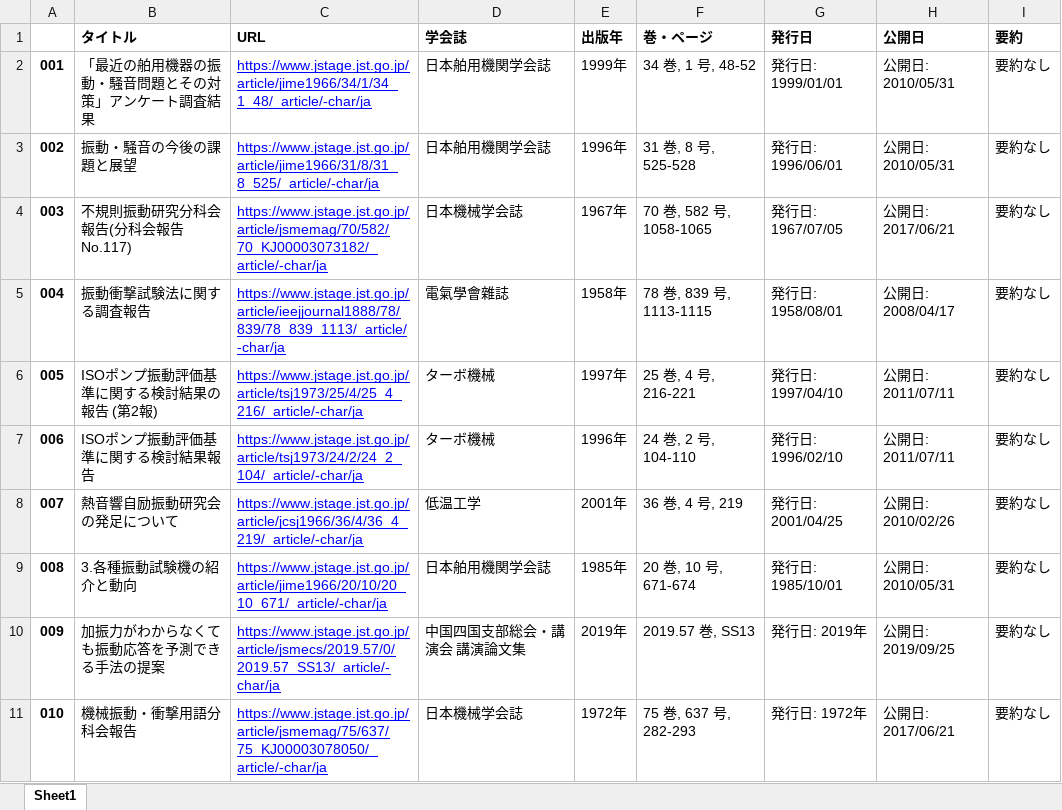
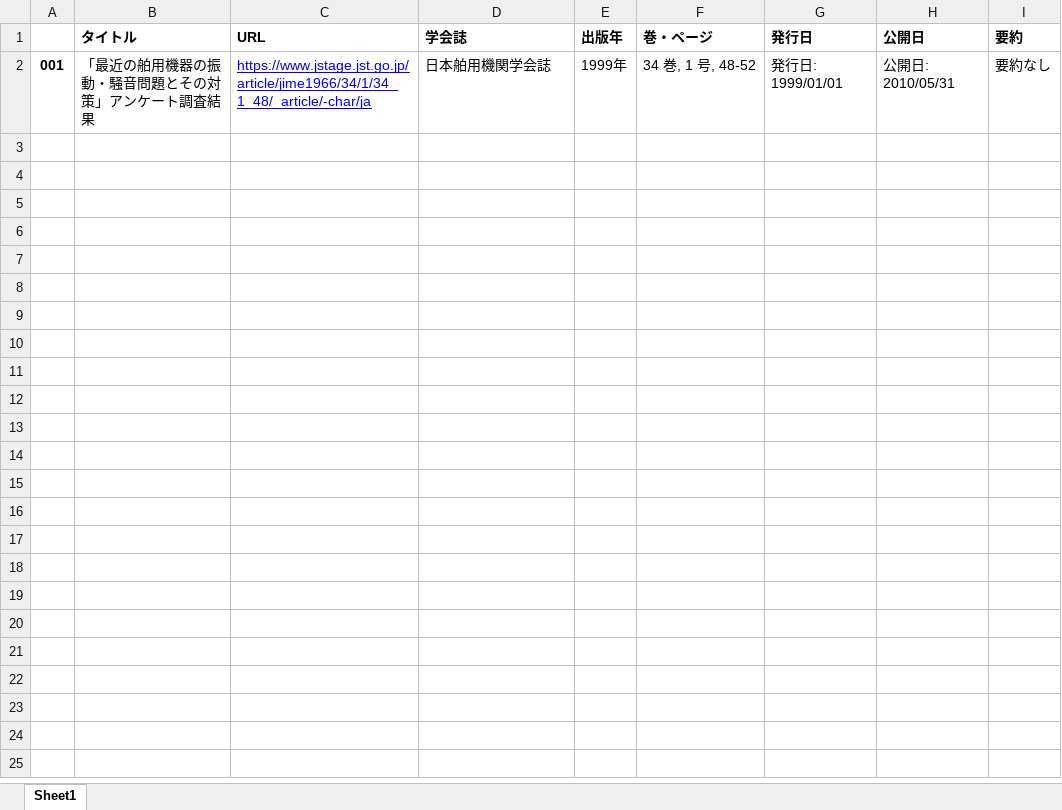
Before and after one commit to Nogami-Youhei/Pythonanywhere, an Excel workbook: django_app/pls/temp/振動.xlsx, sheet Sheet1, drawn as a sheet; values as stored, in another font and other column widths than the file's, no borders; the diff names each change by its address in the sheet, - before the commit and + after, or states it on an @@ line.

```diff
--- a/django_app/pls/temp/振動.xlsx (sheet Sheet1)
+++ b/django_app/pls/temp/振動.xlsx (sheet Sheet1)
-row 3: 002 | 振動・騒音の今後の課題と展望 | https://www.jstage.jst.go.jp/article/jime1966/31/8/31_8_525/_article/-char/ja | 日本舶用機関学会誌 | 1996年 | 31 巻, 8 号, 525-528 | 発行日: 1996/06/01 | 公開日: 2010/05/31 | 要約なし
-row 4: 003 | 不規則振動研究分科会報告(分科会報告No.117) | https://www.jstage.jst.go.jp/article/jsmemag/70/582/70_KJ00003073182/_article/-char/ja | 日本機械学会誌 | 1967年 | 70 巻, 582 号, 1058-1065 | 発行日: 1967/07/05 | 公開日: 2017/06/21 | 要約なし
-row 5: 004 | 振動衝撃試験法に関する調査報告 | https://www.jstage.jst.go.jp/article/ieejjournal1888/78/839/78_839_1113/_article/-char/ja | 電氣學會雜誌 | 1958年 | 78 巻, 839 号, 1113-1115 | 発行日: 1958/08/01 | 公開日: 2008/04/17 | 要約なし
-row 6: 005 | ISOポンプ振動評価基準に関する検討結果の報告 (第2報) | https://www.jstage.jst.go.jp/article/tsj1973/25/4/25_4_216/_article/-char/ja | ターボ機械 | 1997年 | 25 巻, 4 号, 216-221 | 発行日: 1997/04/10 | 公開日: 2011/07/11 | 要約なし
-row 7: 006 | ISOポンプ振動評価基準に関する検討結果報告 | https://www.jstage.jst.go.jp/article/tsj1973/24/2/24_2_104/_article/-char/ja | ターボ機械 | 1996年 | 24 巻, 2 号, 104-110 | 発行日: 1996/02/10 | 公開日: 2011/07/11 | 要約なし
-row 8: 007 | 熱音響自励振動研究会の発足について | https://www.jstage.jst.go.jp/article/jcsj1966/36/4/36_4_219/_article/-char/ja | 低温工学 | 2001年 | 36 巻, 4 号, 219 | 発行日: 2001/04/25 | 公開日: 2010/02/26 | 要約なし
-row 9: 008 | 3.各種振動試験機の紹介と動向 | https://www.jstage.jst.go.jp/article/jime1966/20/10/20_10_671/_article/-char/ja | 日本舶用機関学会誌 | 1985年 | 20 巻, 10 号, 671-674 | 発行日: 1985/10/01 | 公開日: 2010/05/31 | 要約なし
-row 10: 009 | 加振力がわからなくても振動応答を予測できる手法の提案 | https://www.jstage.jst.go.jp/article/jsmecs/2019.57/0/2019.57_SS13/_article/-char/ja | 中国四国支部総会・講演会 講演論文集 | 2019年 | 2019.57 巻, SS13 | 発行日: 2019年 | 公開日: 2019/09/25 | 要約なし
-row 11: 010 | 機械振動・衝撃用語分科会報告 | https://www.jstage.jst.go.jp/article/jsmemag/75/637/75_KJ00003078050/_article/-char/ja | 日本機械学会誌 | 1972年 | 75 巻, 637 号, 282-293 | 発行日: 1972年 | 公開日: 2017/06/21 | 要約なし
```
Also changed, not shown: 4 other files.
